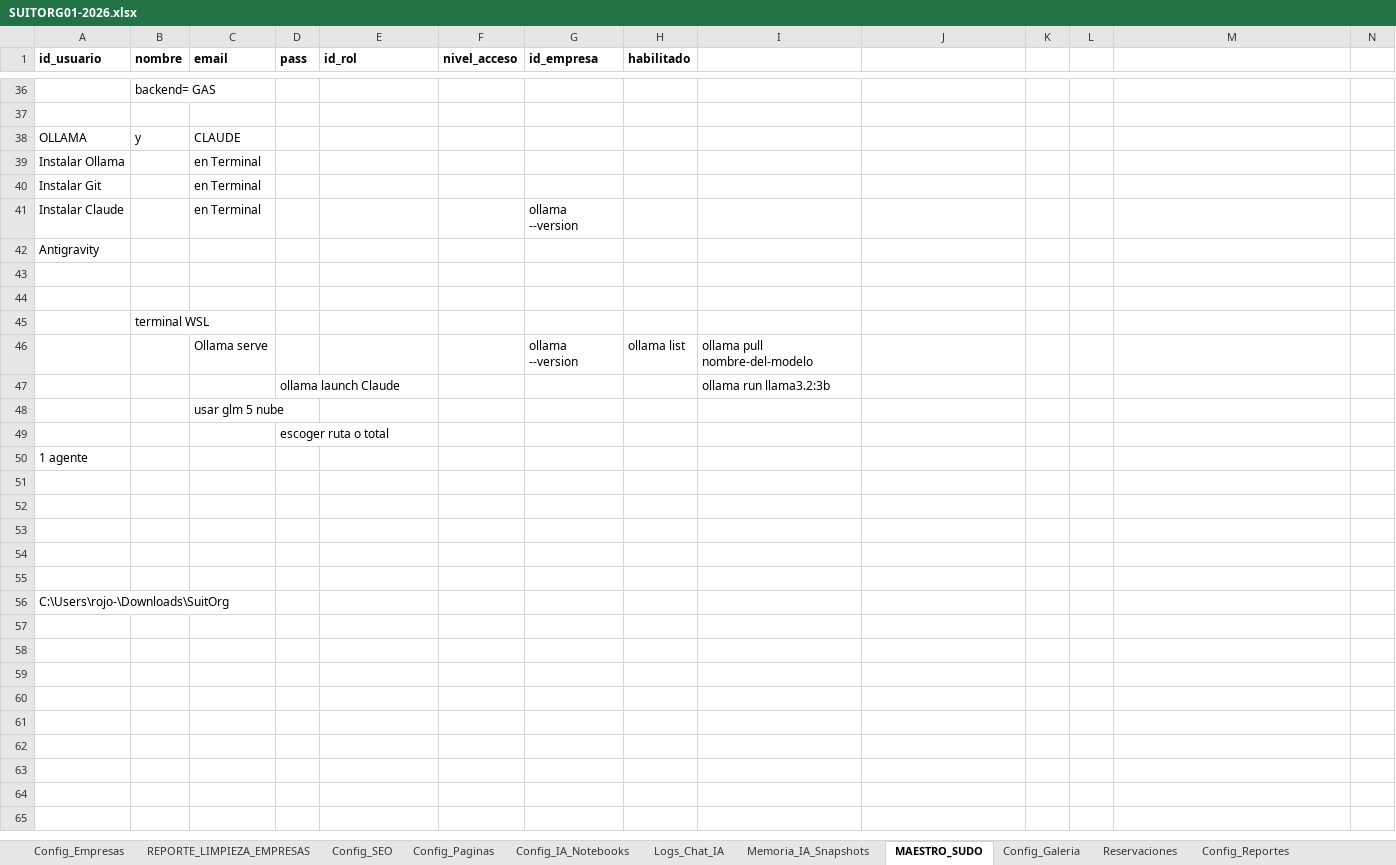
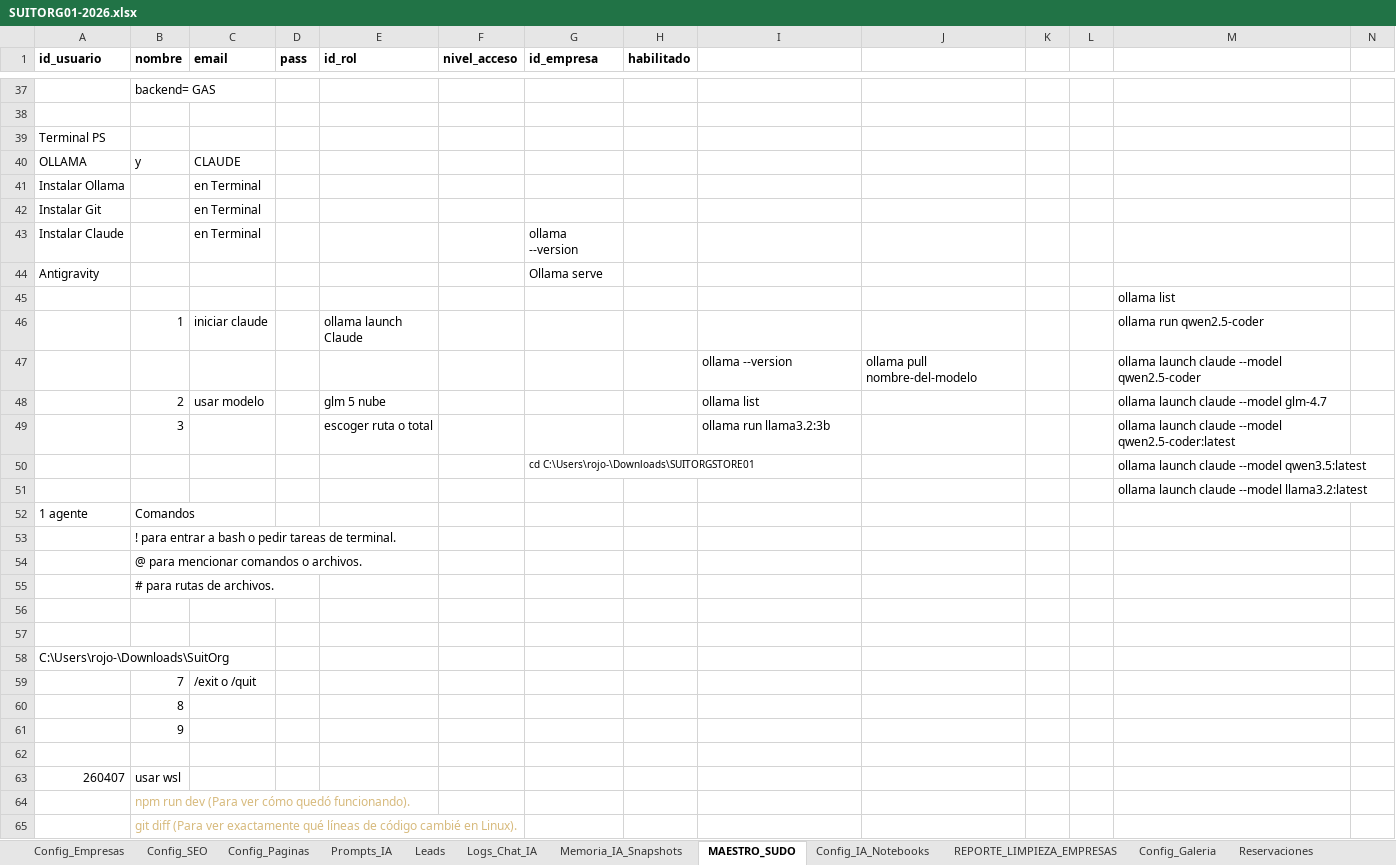
Before and after one commit to SUITORG/Nexo, an Excel workbook: Documentacion/SUITORG01-2026.xlsx, sheet MAESTRO_SUDO, drawn as a sheet; only a part is shown, gaps mark what is left out; values as stored, in another font and other column widths than the file's, no borders; charts and pictures not drawn; removed rows and columns are numbered as before the commit, all else as after; rows hold the shown columns only; the diff covers the shown part only; the diff names each change by its address in the sheet, - before the commit and + after, or states it on an @@ line.

```diff
--- a/Documentacion/SUITORG01-2026.xlsx (sheet MAESTRO_SUDO)
+++ b/Documentacion/SUITORG01-2026.xlsx (sheet MAESTRO_SUDO)
@@ sheet tab order changed: Config_Empresas | Config_SEO | Config_Paginas | Prompts_IA | Leads | Logs_Chat_IA | Memoria_IA_Snapshots | MAESTRO_SUDO | Config_IA_Notebooks | REPORTE_LIMPIEZA_EMPRESAS | Config_Galeria | Reservaciones @@
+row 39: Terminal PS
-G44 (id_empresa): (empty)
+G44 (id_empresa): Ollama serve
-M45: (empty)
+M45: ollama list
-row 46: (empty)
+row 46:  | 1 | iniciar claude |  | ollama launch Claude |  |  |  |  |  |  |  | ollama run qwen2.5-coder
-row 45:  | terminal WSL
-row 46:  |  | Ollama serve |  |  |  | ollama --version | ollama list | ollama pull nombre-del-modelo
-row 47:  |  |  | ollama launch Claude |  |  |  |  | ollama run llama3.2:3b
-row 48:  |  | usar glm 5 nube
-row 49:  |  |  | escoger ruta o total
+row 47:  |  |  |  |  |  |  |  | ollama --version | ollama pull nombre-del-modelo |  |  | ollama launch claude --model qwen2.5-coder
+row 48:  | 2 | usar modelo |  | glm 5 nube |  |  |  | ollama list |  |  |  | ollama launch claude --model glm-4.7
+row 49:  | 3 |  |  | escoger ruta o total |  |  |  | ollama run llama3.2:3b |  |  |  | ollama launch claude --model qwen2.5-coder:latest
+row 50:  |  |  |  |  |  | cd C:\Users\rojo-\Downloads\SUITORGSTORE01 |  |  |  |  |  | ollama launch claude --model qwen3.5:latest
+row 51:  |  |  |  |  |  |  |  |  |  |  |  | ollama launch claude --model llama3.2:latest
-B52 (nombre): (empty)
+B52 (nombre): Comandos
-B53 (nombre): (empty)
+B53 (nombre): ! para entrar a bash o pedir tareas de terminal.
-B54 (nombre): (empty)
+B54 (nombre): @ para mencionar comandos o archivos.
-B55 (nombre): (empty)
+B55 (nombre): # para rutas de archivos.
+row 59:  | 7 | /exit o /quit
+row 60:  | 8
+row 61:  | 9
+row 62: (empty)
+row 63: 260407 | usar wsl
+row 64:  | npm run dev (Para ver cómo quedó funcionando).
+row 65:  | git diff (Para ver exactamente qué líneas de código cambié en Linux).
```
Also changed, not shown: 24 added rows and 10 edited cells elsewhere in this sheet, sheet Logs_Chat_IA, sheet Proyectos, sheet Config_Paginas, sheet Pagos, sheet Config_Empresas, sheet Config_SEO, 5 more sheets, formulas that keep their value, hidden cells, 28 other files.
